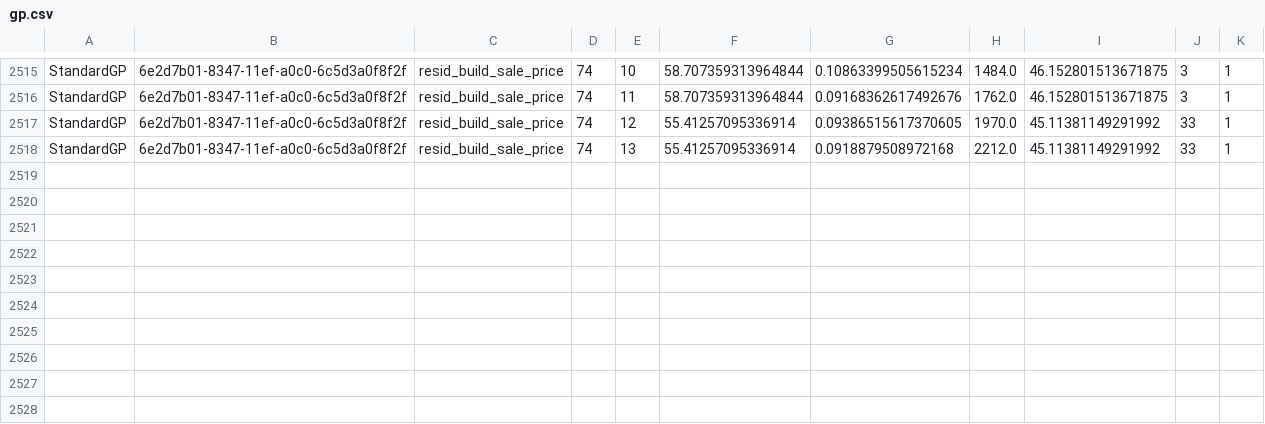
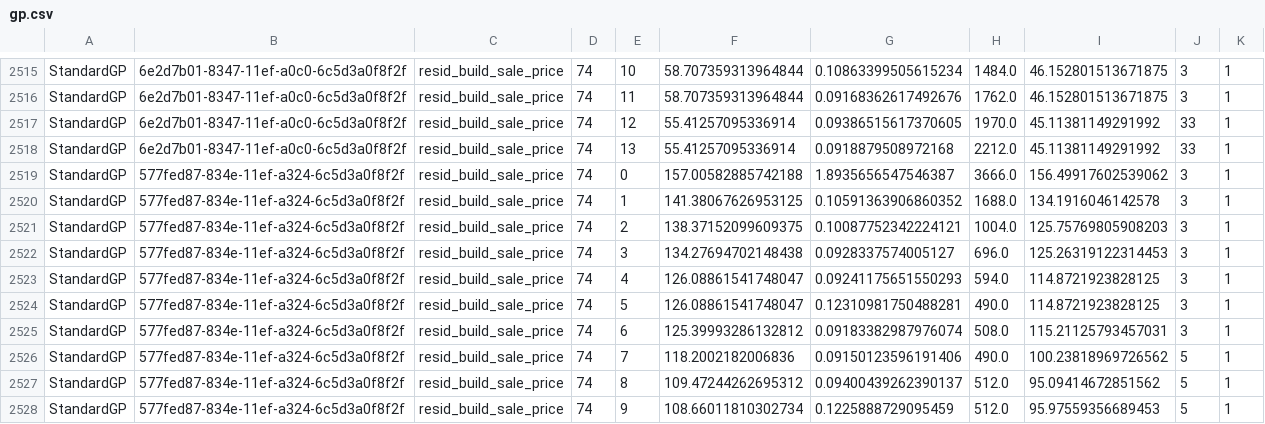
Before and after one commit to DALabNOVA/slim, a CSV file: slim/log/gp.csv, drawn as a sheet; only a part is shown, gaps mark what is left out; the diff names each change by its address in the sheet, - before the commit and + after, or states it on an @@ line.

Commit message:
updated mains and configs
updated the default values of main to correspond to the values in the config files

```diff
--- a/slim/log/gp.csv
+++ b/slim/log/gp.csv
+row 2519: StandardGP | 577fed87-834e-11ef-a324-6c5d3a0f8f2f | resid_build_sale_price | 74 | 0 | 157.00582885742188 | 1.8935656547546387 | 3666.0 | 156.49917602539062 | 3 | 1
+row 2520: StandardGP | 577fed87-834e-11ef-a324-6c5d3a0f8f2f | resid_build_sale_price | 74 | 1 | 141.38067626953125 | 0.10591363906860352 | 1688.0 | 134.1916046142578 | 3 | 1
+row 2521: StandardGP | 577fed87-834e-11ef-a324-6c5d3a0f8f2f | resid_build_sale_price | 74 | 2 | 138.37152099609375 | 0.10087752342224121 | 1004.0 | 125.75769805908203 | 3 | 1
+row 2522: StandardGP | 577fed87-834e-11ef-a324-6c5d3a0f8f2f | resid_build_sale_price | 74 | 3 | 134.27694702148438 | 0.0928337574005127 | 696.0 | 125.26319122314453 | 3 | 1
+row 2523: StandardGP | 577fed87-834e-11ef-a324-6c5d3a0f8f2f | resid_build_sale_price | 74 | 4 | 126.08861541748047 | 0.09241175651550293 | 594.0 | 114.8721923828125 | 3 | 1
+row 2524: StandardGP | 577fed87-834e-11ef-a324-6c5d3a0f8f2f | resid_build_sale_price | 74 | 5 | 126.08861541748047 | 0.12310981750488281 | 490.0 | 114.8721923828125 | 3 | 1
+row 2525: StandardGP | 577fed87-834e-11ef-a324-6c5d3a0f8f2f | resid_build_sale_price | 74 | 6 | 125.39993286132812 | 0.09183382987976074 | 508.0 | 115.21125793457031 | 3 | 1
+row 2526: StandardGP | 577fed87-834e-11ef-a324-6c5d3a0f8f2f | resid_build_sale_price | 74 | 7 | 118.2002182006836 | 0.09150123596191406 | 490.0 | 100.23818969726562 | 5 | 1
+row 2527: StandardGP | 577fed87-834e-11ef-a324-6c5d3a0f8f2f | resid_build_sale_price | 74 | 8 | 109.47244262695312 | 0.09400439262390137 | 512.0 | 95.09414672851562 | 5 | 1
+row 2528: StandardGP | 577fed87-834e-11ef-a324-6c5d3a0f8f2f | resid_build_sale_price | 74 | 9 | 108.66011810302734 | 0.1225888729095459 | 512.0 | 95.97559356689453 | 5 | 1
```
Also changed, not shown: 6 other files.
